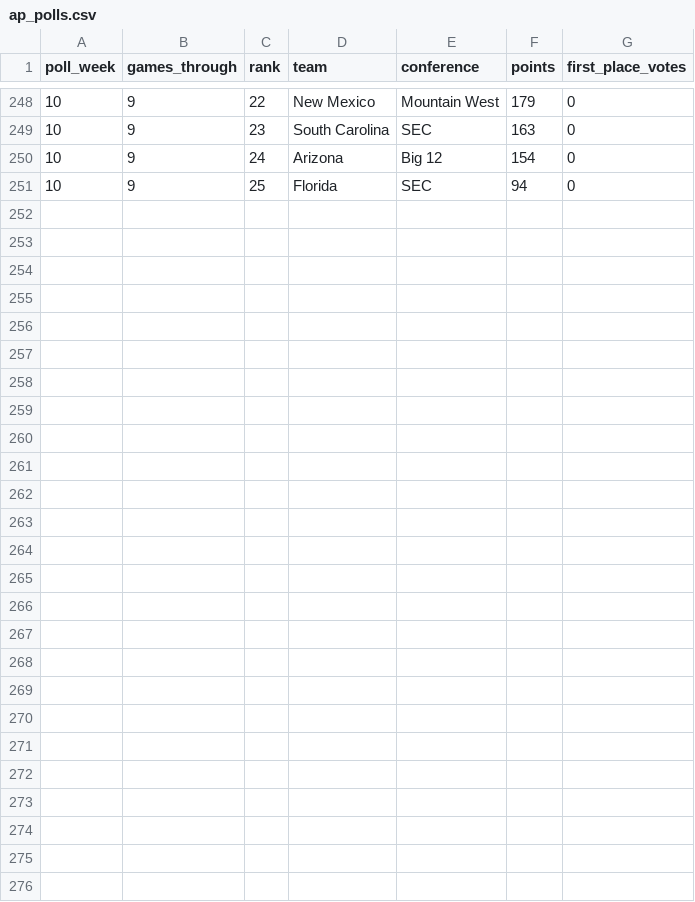
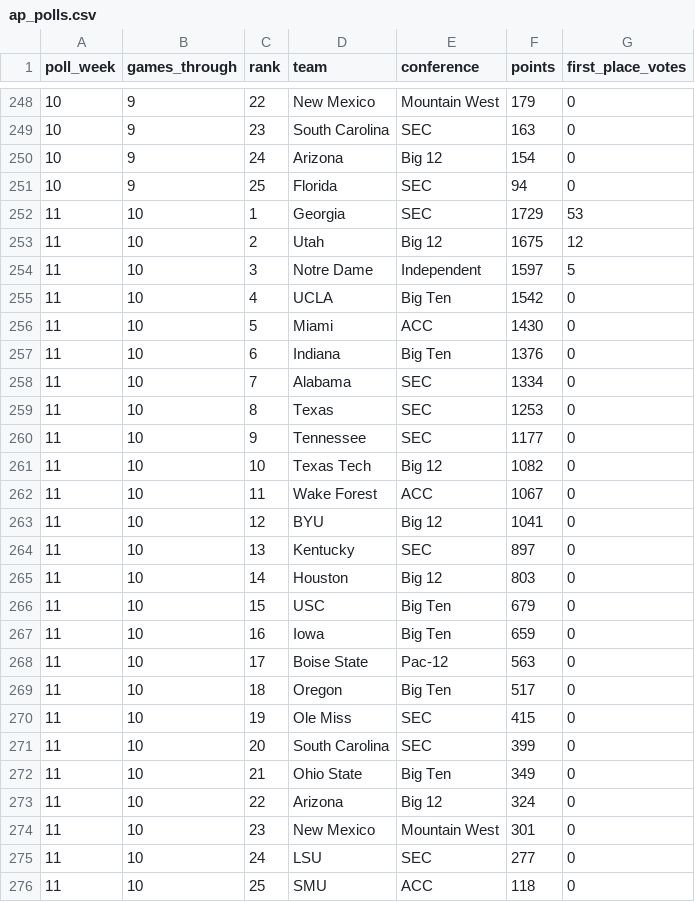
Before and after one commit to IrwinJam/cfb-ranking, a CSV file: outputs/2026/ap_polls.csv, drawn as a sheet; only a part is shown, gaps mark what is left out; the diff names each change by its address in the sheet, - before the commit and + after, or states it on an @@ line.

Commit message:
Update through week 11

```diff
--- a/outputs/2026/ap_polls.csv
+++ b/outputs/2026/ap_polls.csv
+row 252: 11 | 10 | 1 | Georgia | SEC | 1729 | 53
+row 253: 11 | 10 | 2 | Utah | Big 12 | 1675 | 12
+row 254: 11 | 10 | 3 | Notre Dame | Independent | 1597 | 5
+row 255: 11 | 10 | 4 | UCLA | Big Ten | 1542 | 0
+row 256: 11 | 10 | 5 | Miami | ACC | 1430 | 0
+row 257: 11 | 10 | 6 | Indiana | Big Ten | 1376 | 0
+row 258: 11 | 10 | 7 | Alabama | SEC | 1334 | 0
+row 259: 11 | 10 | 8 | Texas | SEC | 1253 | 0
+row 260: 11 | 10 | 9 | Tennessee | SEC | 1177 | 0
+row 261: 11 | 10 | 10 | Texas Tech | Big 12 | 1082 | 0
+row 262: 11 | 10 | 11 | Wake Forest | ACC | 1067 | 0
+row 263: 11 | 10 | 12 | BYU | Big 12 | 1041 | 0
+row 264: 11 | 10 | 13 | Kentucky | SEC | 897 | 0
+row 265: 11 | 10 | 14 | Houston | Big 12 | 803 | 0
+row 266: 11 | 10 | 15 | USC | Big Ten | 679 | 0
+row 267: 11 | 10 | 16 | Iowa | Big Ten | 659 | 0
+row 268: 11 | 10 | 17 | Boise State | Pac-12 | 563 | 0
+row 269: 11 | 10 | 18 | Oregon | Big Ten | 517 | 0
+row 270: 11 | 10 | 19 | Ole Miss | SEC | 415 | 0
+row 271: 11 | 10 | 20 | South Carolina | SEC | 399 | 0
+row 272: 11 | 10 | 21 | Ohio State | Big Ten | 349 | 0
+row 273: 11 | 10 | 22 | Arizona | Big 12 | 324 | 0
+row 274: 11 | 10 | 23 | New Mexico | Mountain West | 301 | 0
+row 275: 11 | 10 | 24 | LSU | SEC | 277 | 0
+row 276: 11 | 10 | 25 | SMU | ACC | 118 | 0
```
Also changed, not shown: outputs/2026/rank_history.csv, outputs/2026/schedule_rank_history.csv, 24 other files.
